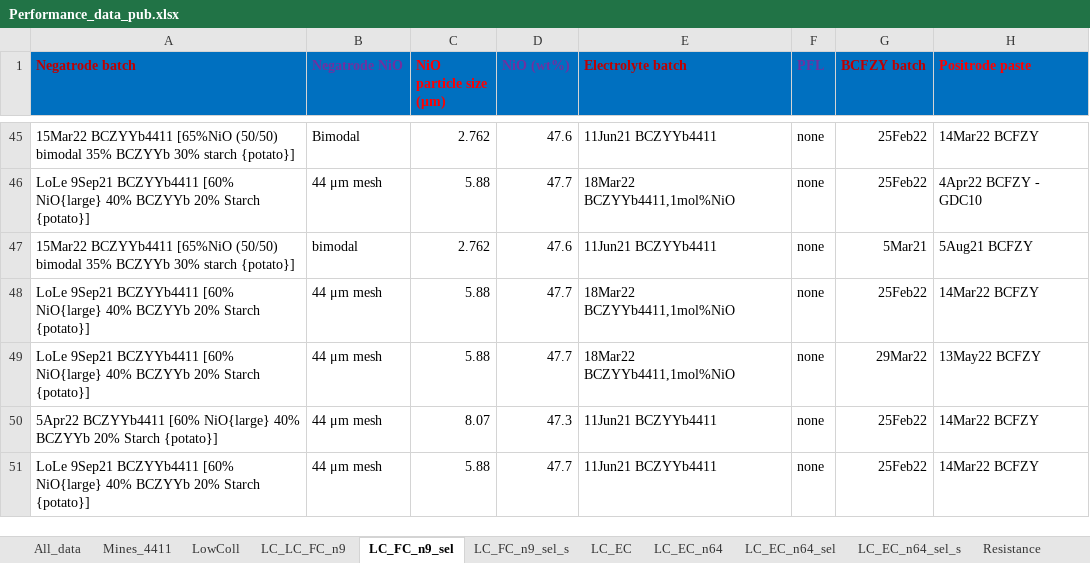
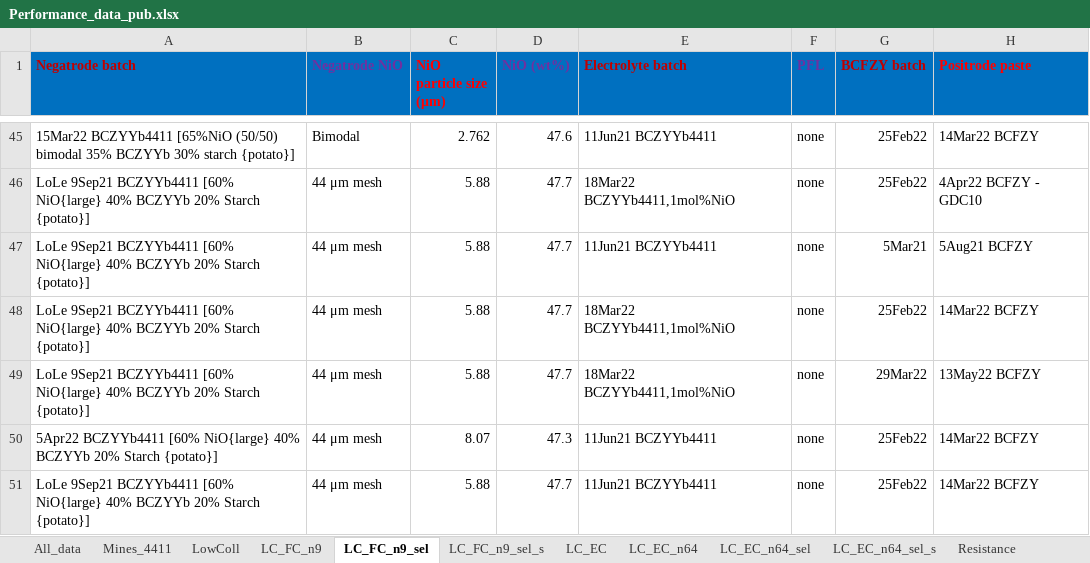
Before and after one commit to C-Meisel/PCC-performance, an Excel workbook: Performance_data_pub.xlsx, sheet LC_FC_n9_sel, drawn as a sheet; only a part is shown, gaps mark what is left out; values as stored, in another font and other column widths than the file's, no borders; table styles not drawn; the diff names each change by its address in the sheet, - before the commit and + after, or states it on an @@ line.

Commit message:
Add files via upload
Fixed a small error in the performance data. One negatrode batch was wrong.

```diff
--- a/Performance_data_pub.xlsx (sheet LC_FC_n9_sel)
+++ b/Performance_data_pub.xlsx (sheet LC_FC_n9_sel)
-sheet tab: LC_LC_FC_n9
+sheet tab: LC_FC_n9
-A47 (Negatrode batch): 15Mar22 BCZYYb4411 [65%NiO (50/50) bimodal 35% BCZYYb 30% starch {potato}]
+A47 (Negatrode batch): LoLe 9Sep21 BCZYYb4411 [60% NiO{large} 40% BCZYYb 20% Starch {potato}]
-B47 (Negatrode NiO): bimodal
+B47 (Negatrode NiO): 44 μm mesh
-C47 (NiO particle size (μm)): 2.762
+C47 (NiO particle size (μm)): 5.88
-D47 (NiO (wt%)): 47.6
+D47 (NiO (wt%)): 47.7
```
Also changed, not shown: sheet Mines_4411, sheet All_data, sheet LC_EC_n64, sheet LC_EC, sheet LC_FC_n9, sheet LowColl, 3 more sheets.
